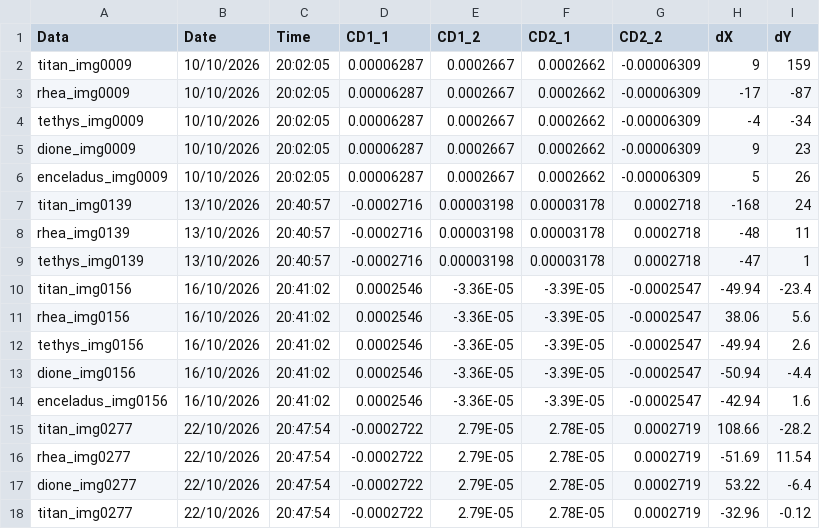
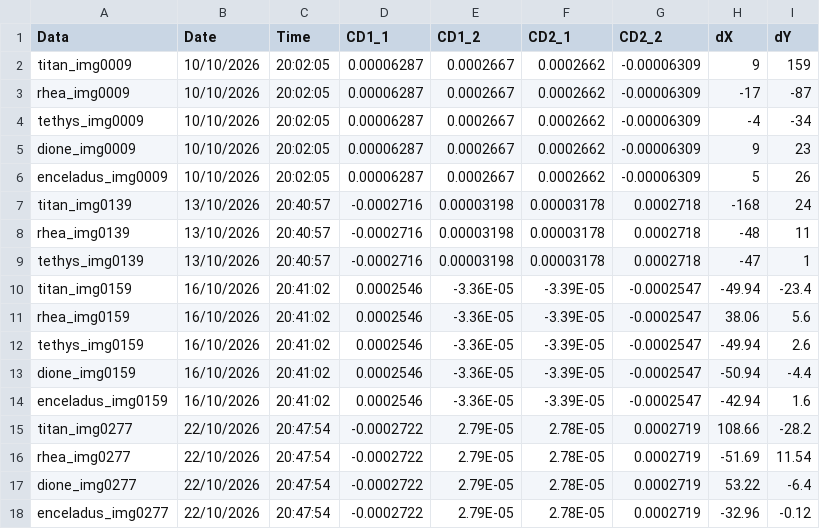
Before and after one commit to fiappy44/saturn_moons, a CSV file: data/relative_positions.csv, drawn as a sheet.

```diff
--- a/data/relative_positions.csv
+++ b/data/relative_positions.csv
@@ -9,7 +9,7 @@ rhea_img0139,13/10/2026,20:40:57,-0.0002716,0.00003198,0.00003178,0.0002718,-48,
 tethys_img0139,13/10/2026,20:40:57,-0.0002716,0.00003198,0.00003178,0.0002718,-47,1
-titan_img0156,16/10/2026,20:41:02,0.0002546,-3.36E-05,-3.39E-05,-0.0002547,-49.94,-23.4
-rhea_img0156,16/10/2026,20:41:02,0.0002546,-3.36E-05,-3.39E-05,-0.0002547,38.06,5.6
-tethys_img0156,16/10/2026,20:41:02,0.0002546,-3.36E-05,-3.39E-05,-0.0002547,-49.94,2.6
-dione_img0156,16/10/2026,20:41:02,0.0002546,-3.36E-05,-3.39E-05,-0.0002547,-50.94,-4.4
-enceladus_img0156,16/10/2026,20:41:02,0.0002546,-3.36E-05,-3.39E-05,-0.0002547,-42.94,1.6
+titan_img0159,16/10/2026,20:41:02,0.0002546,-3.36E-05,-3.39E-05,-0.0002547,-49.94,-23.4
+rhea_img0159,16/10/2026,20:41:02,0.0002546,-3.36E-05,-3.39E-05,-0.0002547,38.06,5.6
+tethys_img0159,16/10/2026,20:41:02,0.0002546,-3.36E-05,-3.39E-05,-0.0002547,-49.94,2.6
+dione_img0159,16/10/2026,20:41:02,0.0002546,-3.36E-05,-3.39E-05,-0.0002547,-50.94,-4.4
+enceladus_img0159,16/10/2026,20:41:02,0.0002546,-3.36E-05,-3.39E-05,-0.0002547,-42.94,1.6
 titan_img0277,22/10/2026,20:47:54,-0.0002722,2.79E-05,2.78E-05,0.0002719,108.66,-28.2
@@ -17,2 +17,2 @@ rhea_img0277,22/10/2026,20:47:54,-0.0002722,2.79E-05,2.78E-05,0.0002719,-51.69,1
 dione_img0277,22/10/2026,20:47:54,-0.0002722,2.79E-05,2.78E-05,0.0002719,53.22,-6.4
-titan_img0277,22/10/2026,20:47:54,-0.0002722,2.79E-05,2.78E-05,0.0002719,-32.96,-0.12
+enceladus_img0277,22/10/2026,20:47:54,-0.0002722,2.79E-05,2.78E-05,0.0002719,-32.96,-0.12
```
Also changed, not shown: results/angular_separations.csv, 5 other files.
